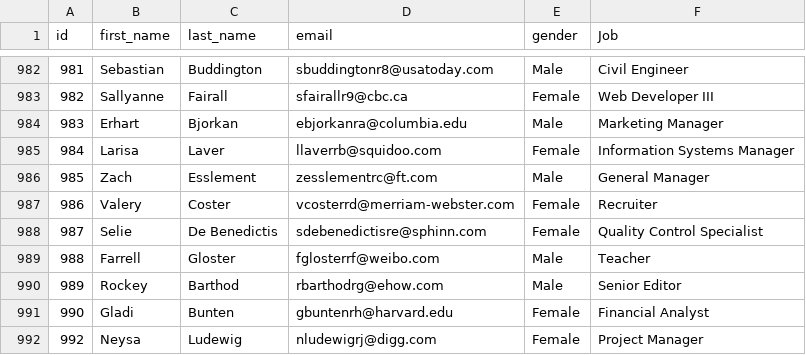
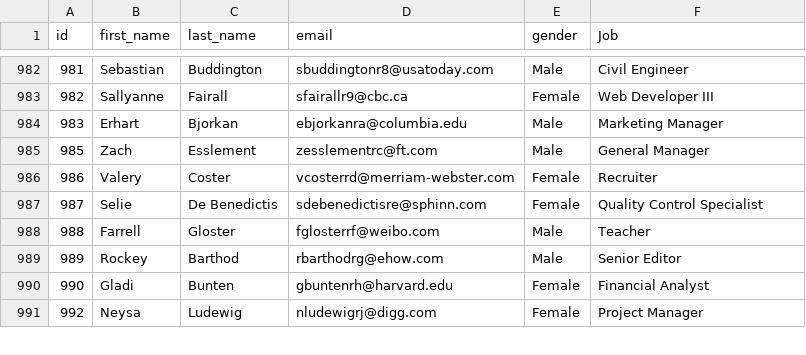
Before and after one commit to SangamSilwal/DataBase-Engine, a CSV file: src/hey.csv, drawn as a sheet; only a part is shown, gaps mark what is left out; the diff names each change by its address in the sheet, - before the commit and + after, or states it on an @@ line.

```diff
--- a/src/hey.csv
+++ b/src/hey.csv
-row 985: 984 | Larisa | Laver | llaverrb@squidoo.com | Female | Information Systems Manager
```
Also changed, not shown: 3 other files.
